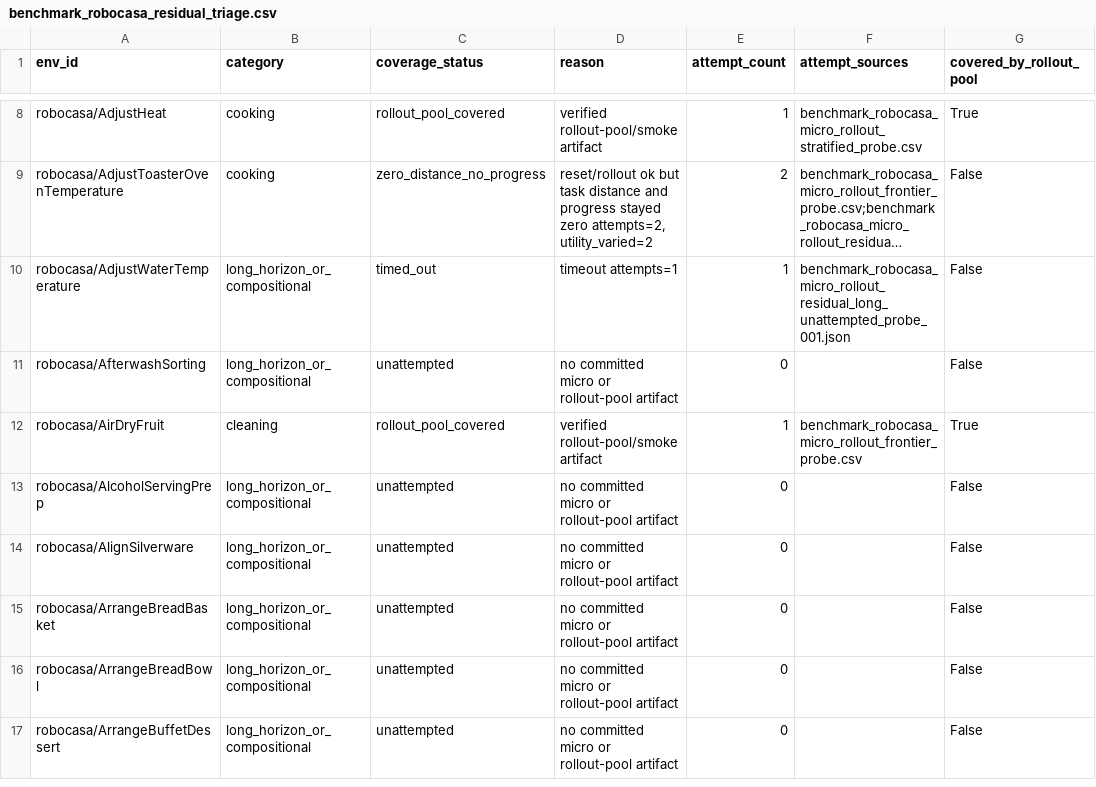
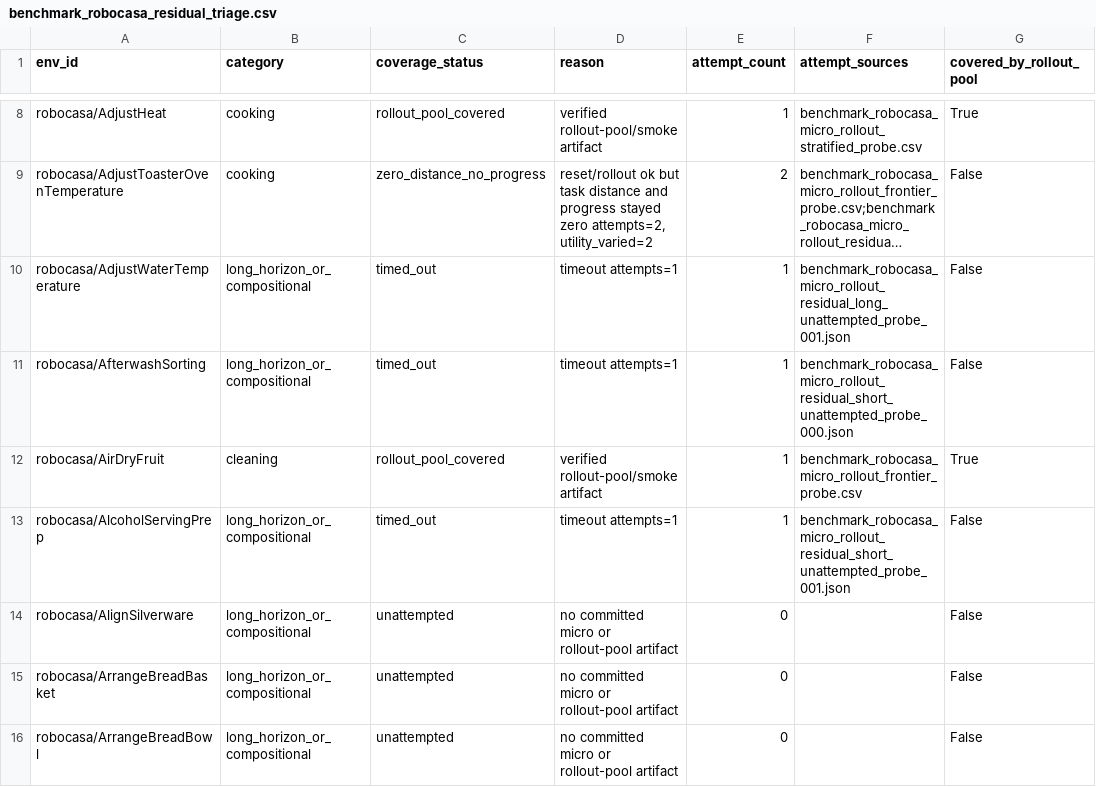
Before and after one commit to Jason-Wang313/best-of-n-wam, a CSV file: results/tables/benchmark_robocasa_residual_triage.csv, drawn as a sheet; only a part is shown, gaps mark what is left out; the shorter side is filled out with more unchanged rows; long unchanged cells end in …; the diff names each change by its address in the sheet, - before the commit and + after, or states it on an @@ line.

Commit message:
Probe RoboCasa short residual tasks

```diff
--- a/results/tables/benchmark_robocasa_residual_triage.csv
+++ b/results/tables/benchmark_robocasa_residual_triage.csv
-C11 (coverage_status): unattempted
+C11 (coverage_status): timed_out
-D11 (reason): no committed micro or rollout-pool artifact
+D11 (reason): timeout attempts=1
-E11 (attempt_count): 0
+E11 (attempt_count): 1
-F11 (attempt_sources): (empty)
+F11 (attempt_sources): benchmark_robocasa_micro_rollout_residual_short_unattempted_probe_000.json
-C13 (coverage_status): unattempted
+C13 (coverage_status): timed_out
-D13 (reason): no committed micro or rollout-pool artifact
+D13 (reason): timeout attempts=1
-E13 (attempt_count): 0
+E13 (attempt_count): 1
-F13 (attempt_sources): (empty)
+F13 (attempt_sources): benchmark_robocasa_micro_rollout_residual_short_unattempted_probe_001.json
```
Also changed, not shown: 31 other files.
